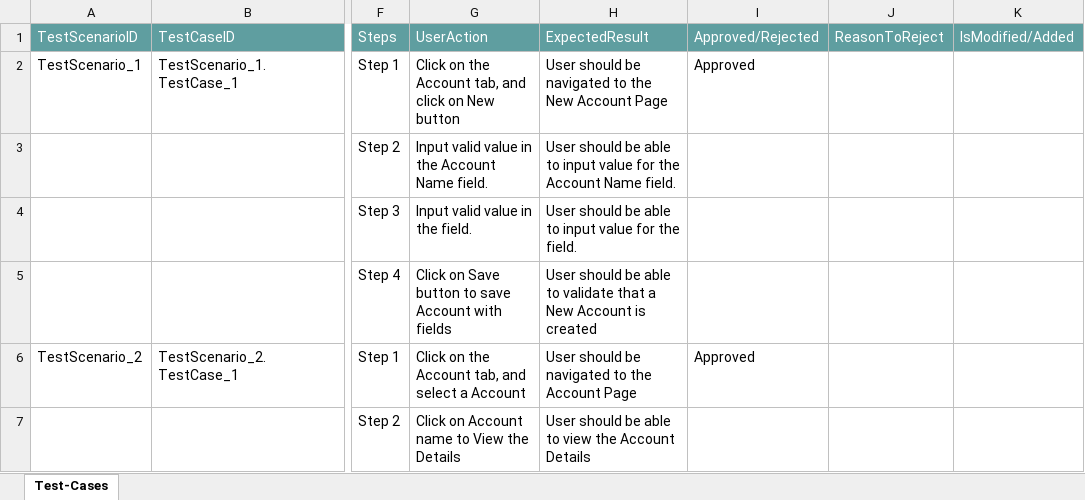
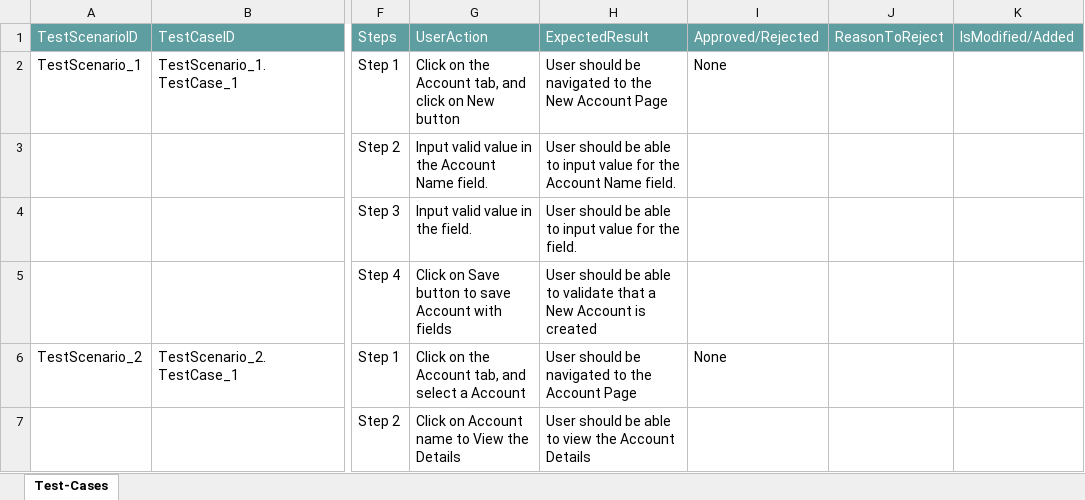
Before and after one commit to ShaikMohamedIrfan/TESTR5SNAP, an Excel workbook: Account_Defect.xlsx, sheet Test-Cases, drawn as a sheet; only a part is shown, gaps mark what is left out; values as stored, in another font and other column widths than the file's, no borders; table styles not drawn; the diff names each change by its address in the sheet, - before the commit and + after, or states it on an @@ line.

Commit message:
Initial Commit for Verification of Test cases

```diff
--- a/Account_Defect.xlsx (sheet Test-Cases)
+++ b/Account_Defect.xlsx (sheet Test-Cases)
-I2: Approved
+I2: None
-I6: Approved
+I6: None
```
